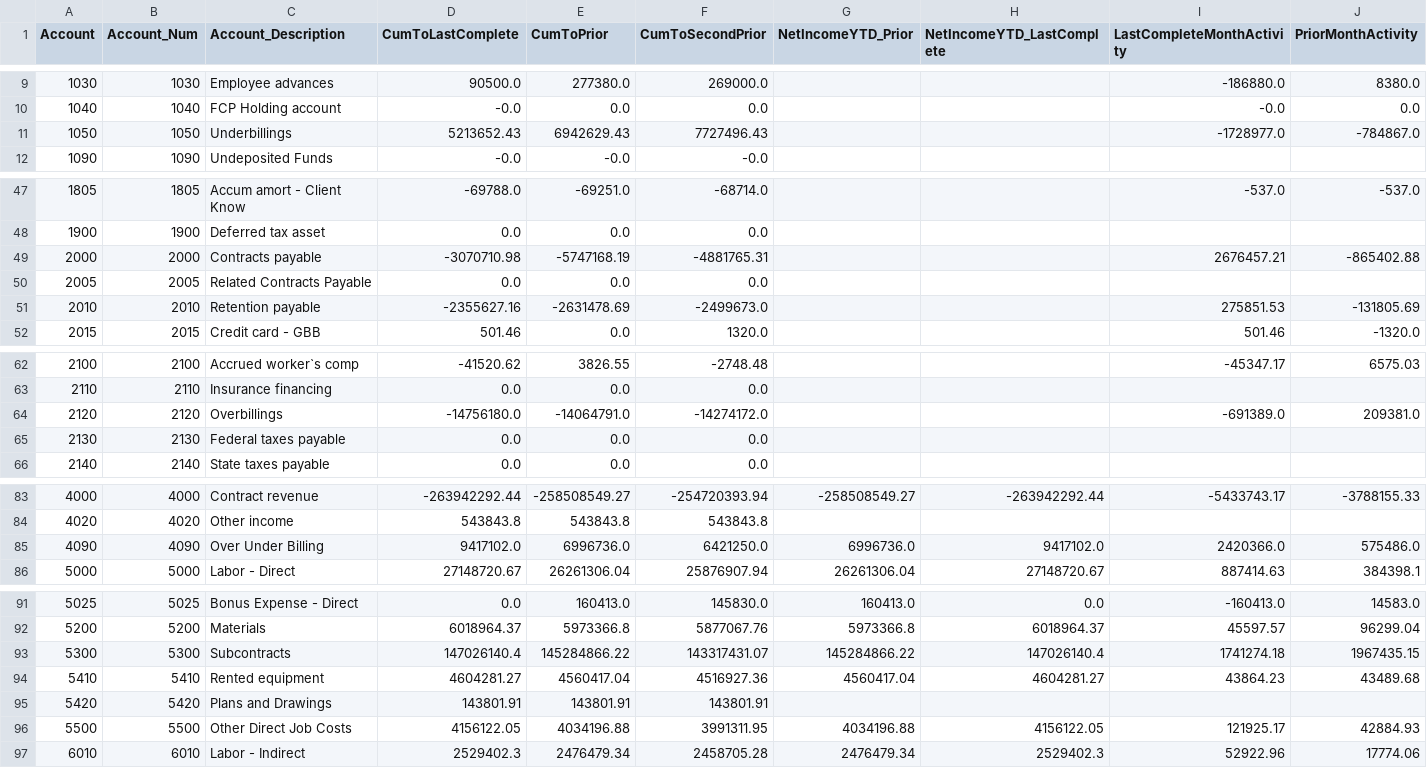
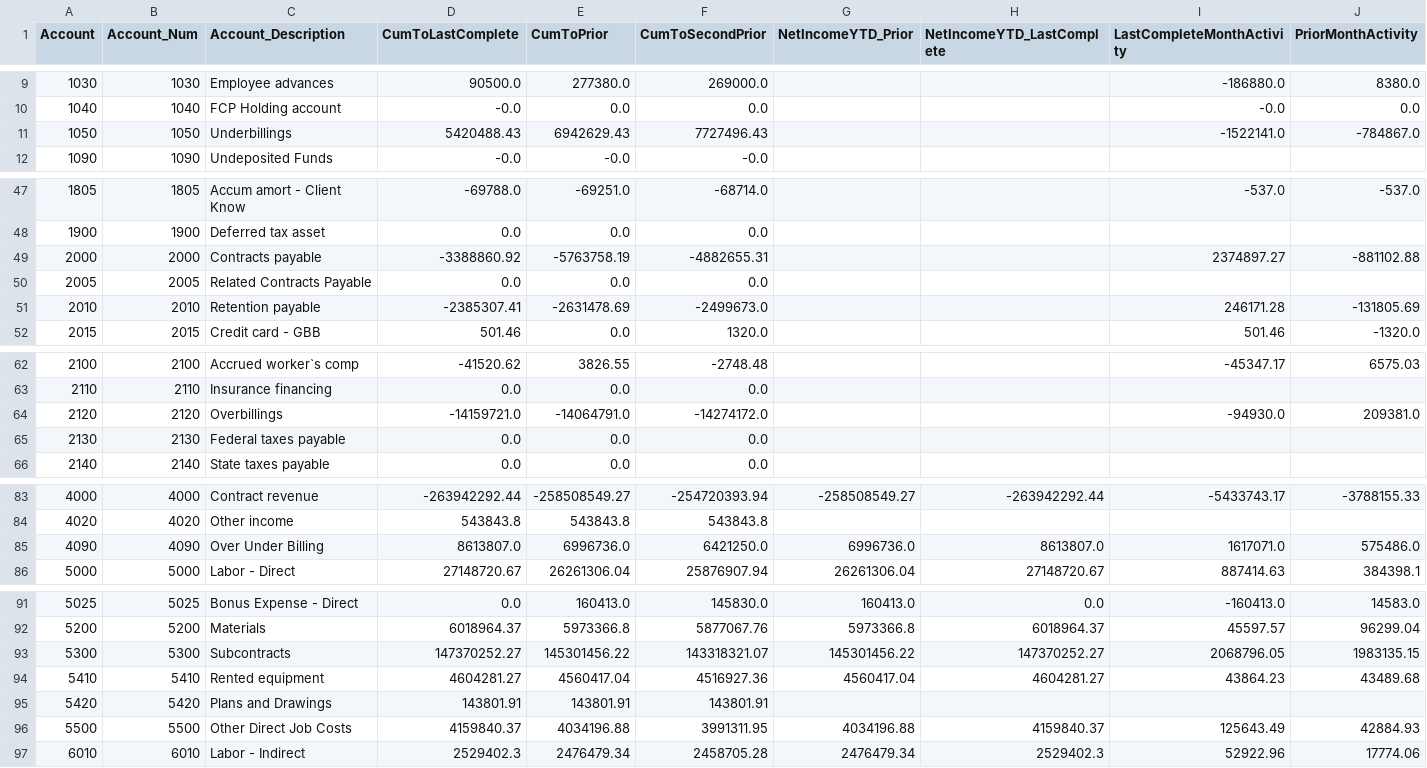
Before and after one commit to josh987123/ftg-foundation-data, a CSV file: data/gl_history.csv, drawn as a sheet; only a part is shown, gaps mark what is left out.

```diff
--- a/data/gl_history.csv
+++ b/data/gl_history.csv
@@ -10,3 +10,3 @@ Account,Account_Num,Account_Description,CumToLastComplete,CumToPrior,CumToSecond
 1040,1040,FCP Holding account,-0.0,0.0,0.0,,,-0.0,0.0
-1050,1050,Underbillings,5213652.43,6942629.43,7727496.43,,,-1728977.0,-784867.0
+1050,1050,Underbillings,5420488.43,6942629.43,7727496.43,,,-1522141.0,-784867.0
 1090,1090,Undeposited Funds,-0.0,-0.0,-0.0,,,,
@@ -48,5 +48,5 @@ Account,Account_Num,Account_Description,CumToLastComplete,CumToPrior,CumToSecond
 1900,1900,Deferred tax asset,0.0,0.0,0.0,,,,
-2000,2000,Contracts payable,-3070710.98,-5747168.19,-4881765.31,,,2676457.21,-865402.88
+2000,2000,Contracts payable,-3388860.92,-5763758.19,-4882655.31,,,2374897.27,-881102.88
 2005,2005,Related Contracts Payable,0.0,0.0,0.0,,,,
-2010,2010,Retention payable,-2355627.16,-2631478.69,-2499673.0,,,275851.53,-131805.69
+2010,2010,Retention payable,-2385307.41,-2631478.69,-2499673.0,,,246171.28,-131805.69
 2015,2015,Credit card - GBB ,501.46,0.0,1320.0,,,501.46,-1320.0
@@ -63,3 +63,3 @@ Account,Account_Num,Account_Description,CumToLastComplete,CumToPrior,CumToSecond
 2110,2110,Insurance financing,0.0,0.0,0.0,,,,
-2120,2120,Overbillings,-14756180.0,-14064791.0,-14274172.0,,,-691389.0,209381.0
+2120,2120,Overbillings,-14159721.0,-14064791.0,-14274172.0,,,-94930.0,209381.0
 2130,2130,Federal taxes payable,0.0,0.0,0.0,,,,
@@ -84,3 +84,3 @@ Account,Account_Num,Account_Description,CumToLastComplete,CumToPrior,CumToSecond
 4020,4020,Other income,543843.8,543843.8,543843.8,,,,
-4090,4090,Over Under Billing,9417102.0,6996736.0,6421250.0,6996736.0,9417102.0,2420366.0,575486.0
+4090,4090,Over Under Billing,8613807.0,6996736.0,6421250.0,6996736.0,8613807.0,1617071.0,575486.0
 5000,5000,Labor - Direct,27148720.67,26261306.04,25876907.94,26261306.04,27148720.67,887414.63,384398.1
@@ -92,6 +92,6 @@ Account,Account_Num,Account_Description,CumToLastComplete,CumToPrior,CumToSecond
 5200,5200,Materials,6018964.37,5973366.8,5877067.76,5973366.8,6018964.37,45597.57,96299.04
-5300,5300,Subcontracts,147026140.4,145284866.22,143317431.07,145284866.22,147026140.4,1741274.18,1967435.15
+5300,5300,Subcontracts,147370252.27,145301456.22,143318321.07,145301456.22,147370252.27,2068796.05,1983135.15
 5410,5410,Rented equipment,4604281.27,4560417.04,4516927.36,4560417.04,4604281.27,43864.23,43489.68
 5420,5420,Plans and Drawings,143801.91,143801.91,143801.91,,,,
-5500,5500,Other Direct Job Costs,4156122.05,4034196.88,3991311.95,4034196.88,4156122.05,121925.17,42884.93
+5500,5500,Other Direct Job Costs,4159840.37,4034196.88,3991311.95,4034196.88,4159840.37,125643.49,42884.93
 6010,6010,Labor - Indirect,2529402.3,2476479.34,2458705.28,2476479.34,2529402.3,52922.96,17774.06
```
Also changed, not shown: data/ap_invoice_summary.csv, data/gl_history_all.csv, 13 other files.
